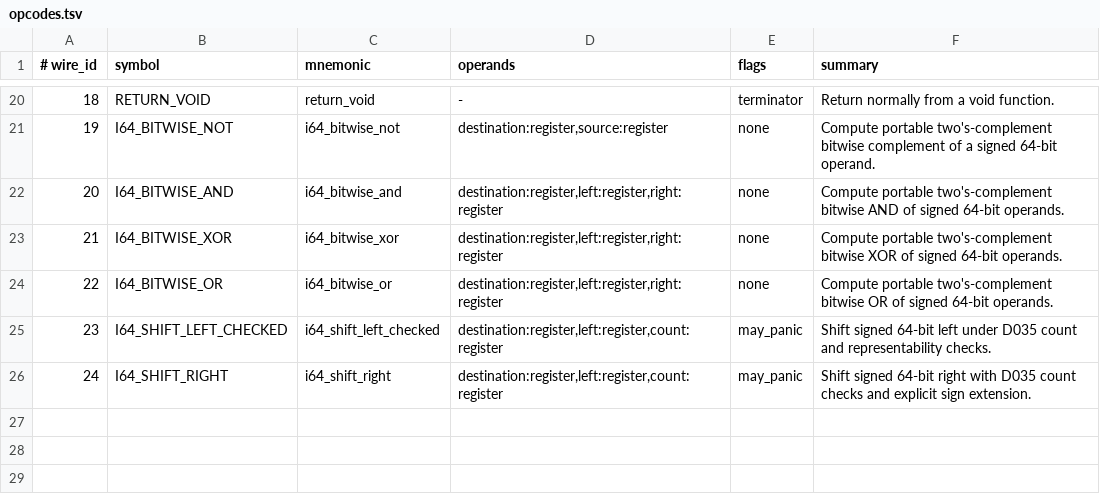
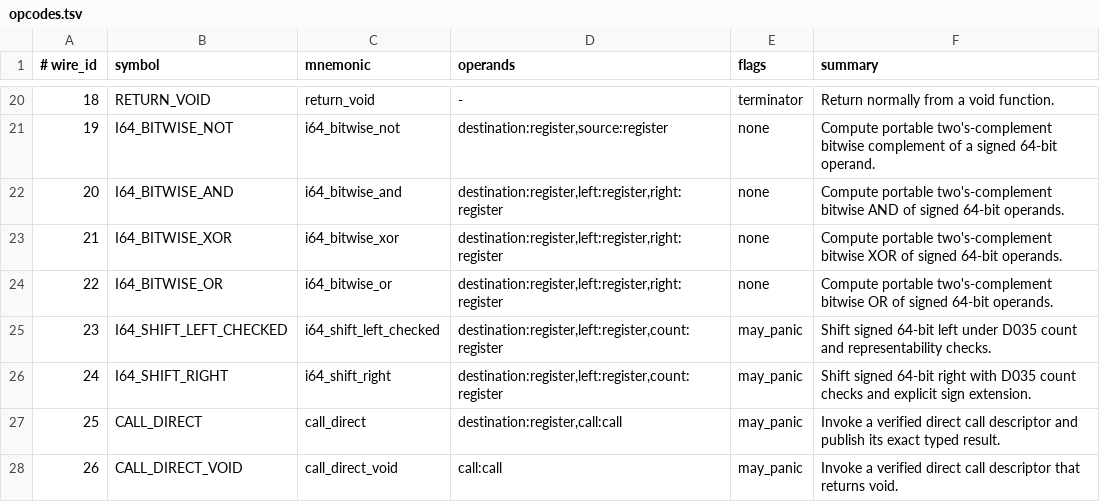
Before and after one commit to avacadorun-dev/marimay, a TSV file: bootstrap/tables/opcodes.tsv, drawn as a sheet; only a part is shown, gaps mark what is left out.

Commit message:
feat: execute verified direct calls

```diff
--- a/bootstrap/tables/opcodes.tsv
+++ b/bootstrap/tables/opcodes.tsv
@@ -26 +26,3 @@
 24	I64_SHIFT_RIGHT	i64_shift_right	destination:register,left:register,count:register	may_panic	Shift signed 64-bit right with D035 count checks and explicit sign extension.
+25	CALL_DIRECT	call_direct	destination:register,call:call	may_panic	Invoke a verified direct call descriptor and publish its exact typed result.
+26	CALL_DIRECT_VOID	call_direct_void	call:call	may_panic	Invoke a verified direct call descriptor that returns void.
```
Also changed, not shown: 20 other files.
